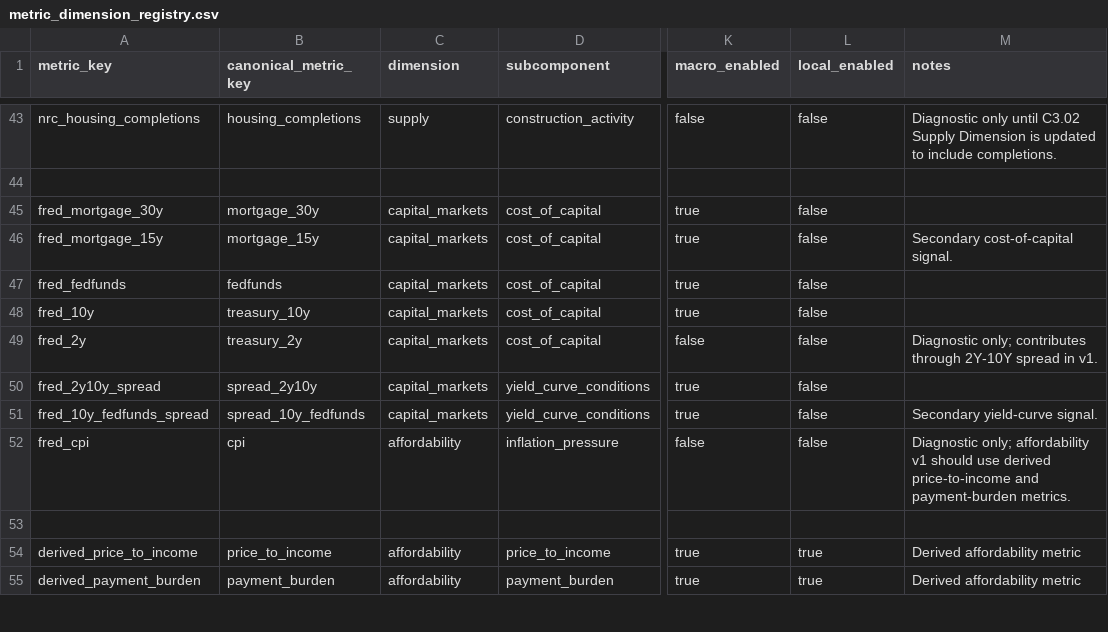
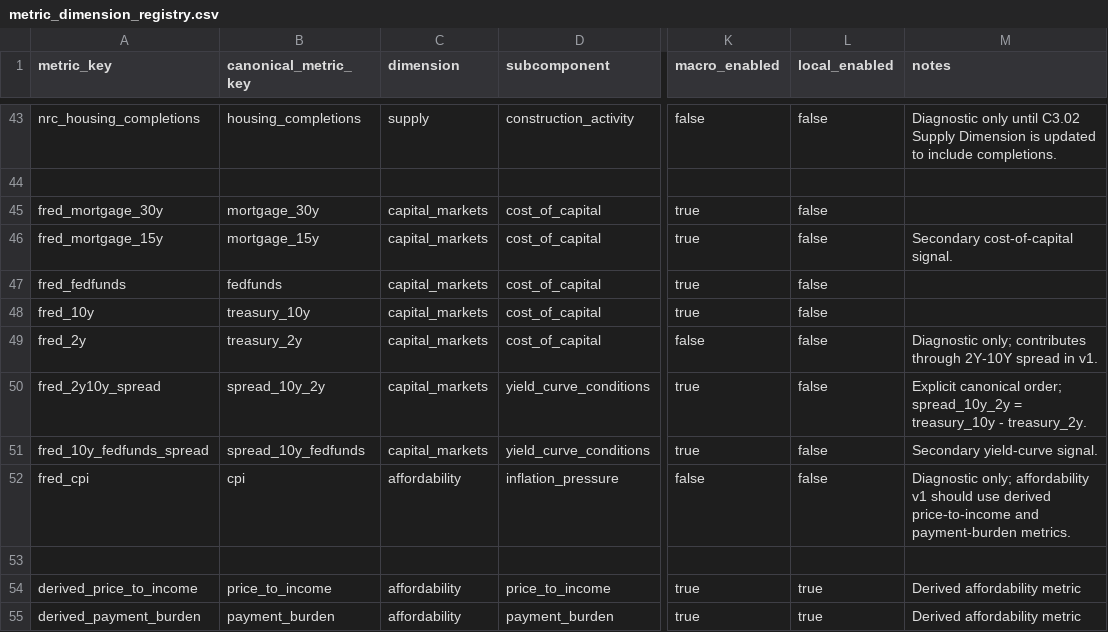
Before and after one commit to chineduezebuiroh/realestate-intel, a CSV file: config/metric_dimension_registry.csv, drawn as a sheet; only a part is shown, gaps mark what is left out; the diff names each change by its address in the sheet, - before the commit and + after, or states it on an @@ line.

```diff
--- a/config/metric_dimension_registry.csv
+++ b/config/metric_dimension_registry.csv
-B50 (canonical_metric_key): spread_2y10y
+B50 (canonical_metric_key): spread_10y_2y
-M50 (notes): (empty)
+M50 (notes): Explicit canonical order; spread_10y_2y = treasury_10y - treasury_2y.
```
Also changed, not shown: config/normalization_registry.csv, config/source_metric_registry.csv, 8 other files.
